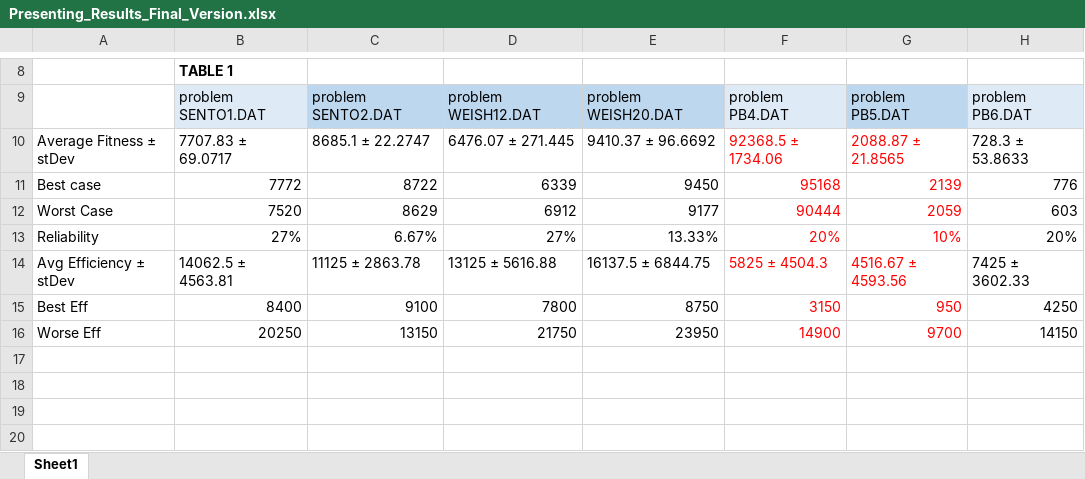
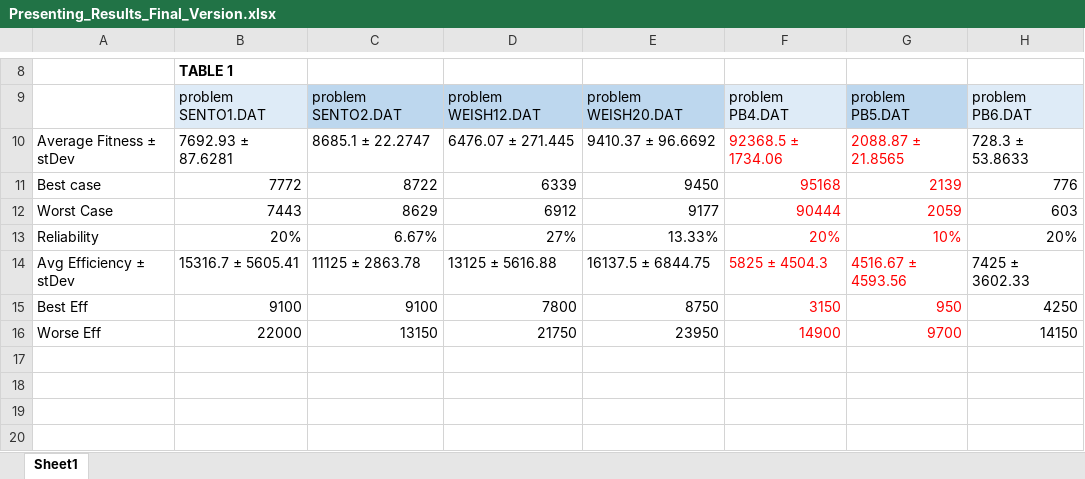
Before and after one commit to fpert041/KnapsackDFO, an Excel workbook: knapsack_cpp/data/Presenting_Results_Final_Version.xlsx, sheet Sheet1, drawn as a sheet; only a part is shown, gaps mark what is left out; values as stored, in another font and other column widths than the file's, no borders; the diff names each change by its address in the sheet, - before the commit and + after, or states it on an @@ line.

Commit message:
evaluating phase 1st results 3

```diff
--- a/knapsack_cpp/data/Presenting_Results_Final_Version.xlsx (sheet Sheet1)
+++ b/knapsack_cpp/data/Presenting_Results_Final_Version.xlsx (sheet Sheet1)
-B10: 7707.83 ± 69.0717
+B10: 7692.93 ± 87.6281
-B12: 7520
+B12: 7443
-B13: 27%
+B13: 20%
-B14: 14062.5 ± 4563.81
+B14: 15316.7 ± 5605.41
-B15: 8400
+B15: 9100
-B16: 20250
+B16: 22000
```
